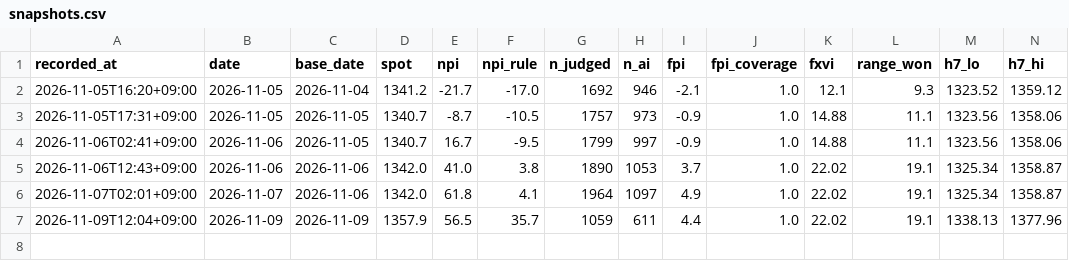
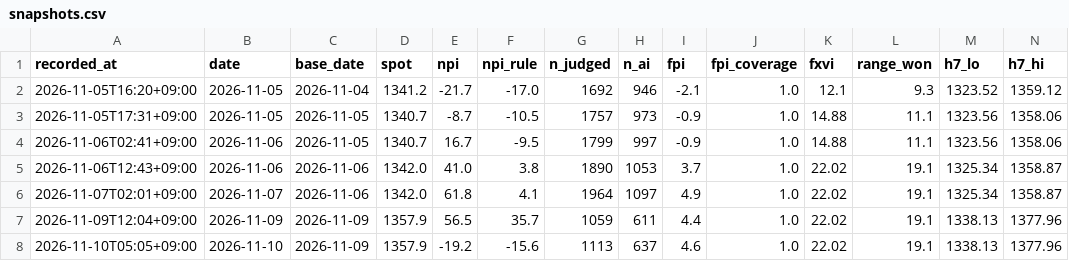
Before and after one commit to raspos/fx-odds, a CSV file: data/snapshots.csv, drawn as a sheet; only a part is shown; rows hold the shown columns only; the diff names each change by its address in the sheet, - before the commit and + after, or states it on an @@ line.

Commit message:
data: daily update 2026-11-09

```diff
--- a/data/snapshots.csv
+++ b/data/snapshots.csv
+row 8: 2026-11-10T05:05+09:00 | 2026-11-10 | 2026-11-09 | 1357.9 | -19.2 | -15.6 | 1113 | 637 | 4.6 | 1.0 | 22.02 | 19.1 | 1338.13 | 1377.96
```
Also changed, not shown: data/ai_usage.csv, data/npi_log.csv, 5 other files.
